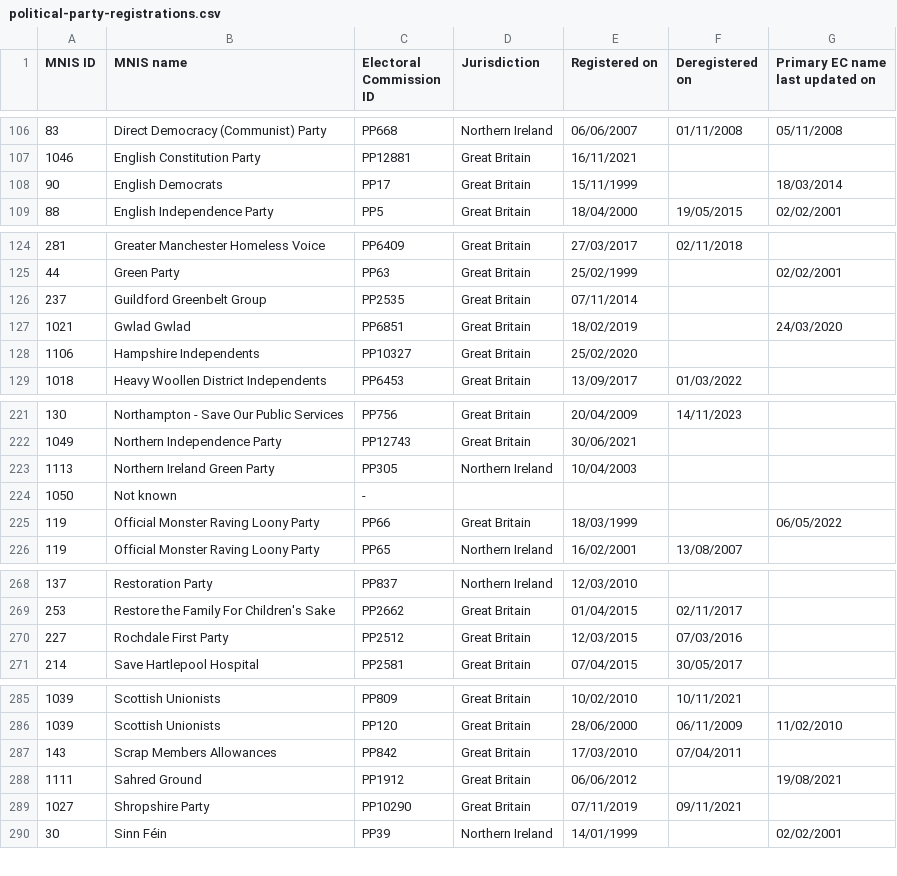
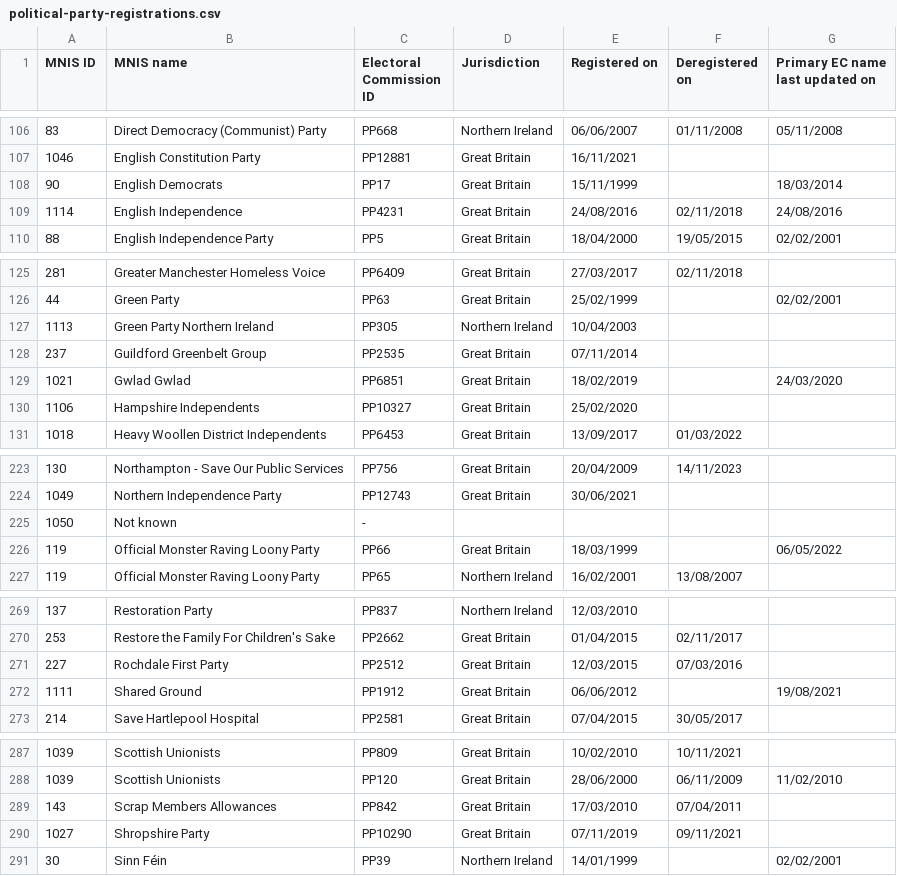
Before and after one commit to ukparliament/psephology, a CSV file: db/data/political-party-registrations.csv, drawn as a sheet; only a part is shown, gaps mark what is left out; removed rows and columns are numbered as before the commit, all else as after; the diff covers the shown part only; the diff names each change by its address in the sheet, - before the commit and + after, or states it on an @@ line.

Commit message:
party registration csv now with english independence

```diff
--- a/db/data/political-party-registrations.csv
+++ b/db/data/political-party-registrations.csv
+row 109: 1114 | English Independence | PP4231 | Great Britain | 24/08/2016 | 02/11/2018 | 24/08/2016
+row 127: 1113 | Green Party Northern Ireland | PP305 | Northern Ireland | 10/04/2003
-row 223: 1113 | Northern Ireland Green Party | PP305 | Northern Ireland | 10/04/2003
+row 272: 1111 | Shared Ground | PP1912 | Great Britain | 06/06/2012 |  | 19/08/2021
-row 288: 1111 | Sahred Ground | PP1912 | Great Britain | 06/06/2012 |  | 19/08/2021
```
Also changed, not shown: 6 moved rows elsewhere in this file.
